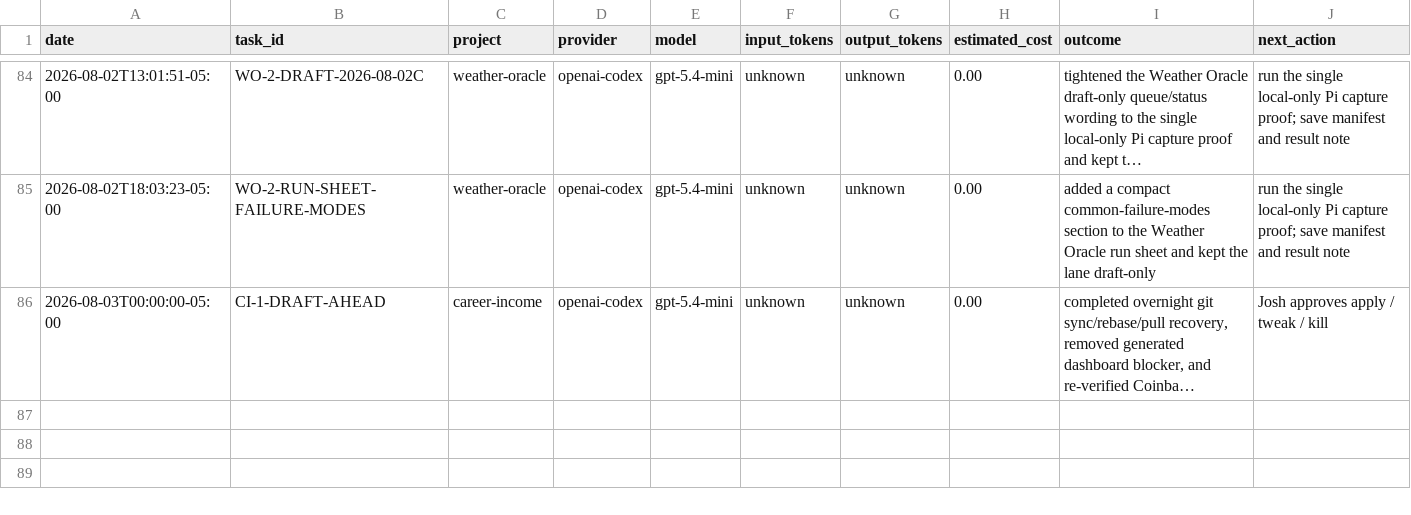
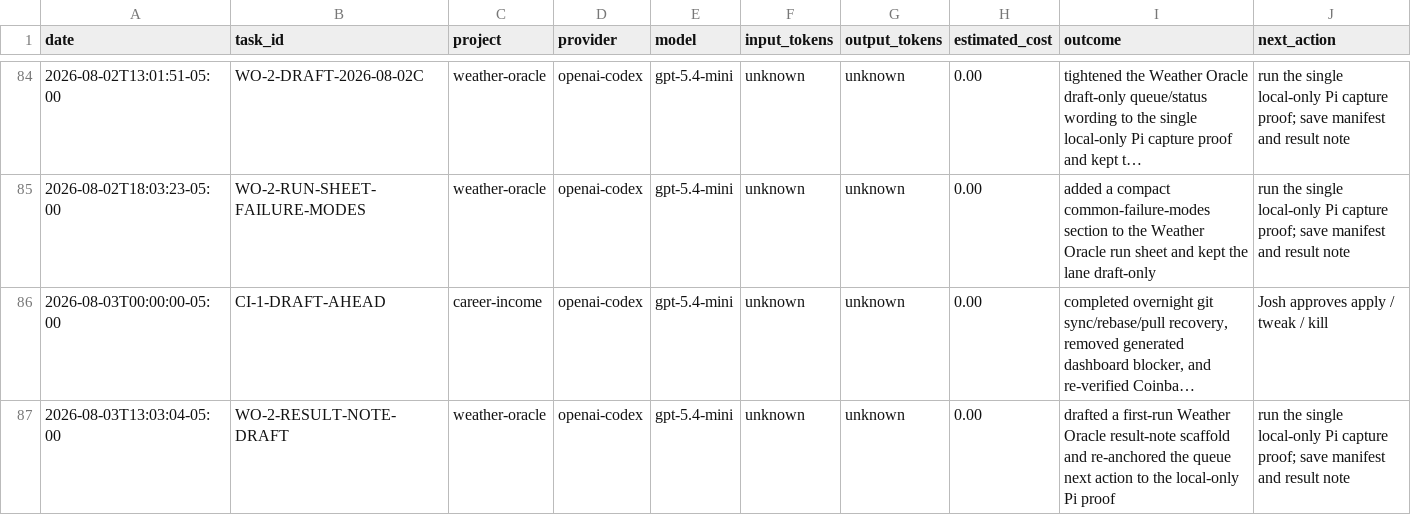
Before and after one commit to jcrypto420/COMMANDER, a CSV file: logs/model_usage.csv, drawn as a sheet; only a part is shown, gaps mark what is left out; long unchanged cells end in …; the diff names each change by its address in the sheet, - before the commit and + after, or states it on an @@ line.

Commit message:
Draft Weather Oracle first-run result note

```diff
--- a/logs/model_usage.csv
+++ b/logs/model_usage.csv
+row 87: 2026-08-03T13:03:04-05:00 | WO-2-RESULT-NOTE-DRAFT | weather-oracle | openai-codex | gpt-5.4-mini | unknown | unknown | 0.00 | drafted a first-run Weather Oracle result-note scaffold and re-anchored the queue next action to the local-only Pi proof | run the single local-only Pi capture proof; save manifest and result note
```
Also changed, not shown: 4 other files.
